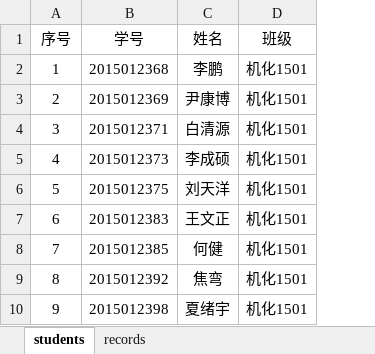
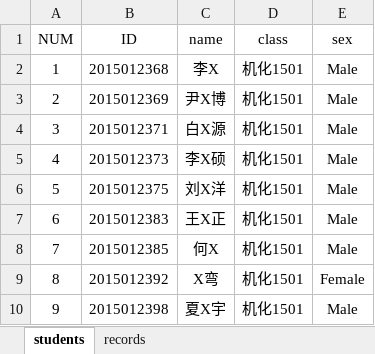
Before and after one commit to ZhijieLiu029/TA, an Excel workbook: Datas/JH1501.xlsx, sheet students, drawn as a sheet; only a part is shown; values as stored, in another font and other column widths than the file's, no borders; removed rows and columns are numbered as before the commit, all else as after; the diff names each change by its address in the sheet, - before the commit and + after, or states it on an @@ line.

```diff
--- a/Datas/JH1501.xlsx (sheet students)
+++ b/Datas/JH1501.xlsx (sheet students)
-column C, rows 2-10: 李鹏 | 尹康博 | 白清源 | 李成硕 | 刘天洋 | 王文正 | 何健 | 焦弯 | 夏绪宇
+column C, rows 2-10: 李X | 尹X博 | 白X源 | 李X硕 | 刘X洋 | 王X正 | 何X | X弯 | 夏X宇
+column E, rows 2-10: Male | Male | Male | Male | Male | Male | Male | Female | Male
-row 1: 序号 | 学号 | 姓名 | 班级
+row 1: NUM | ID | name | class | sex
```
Also changed, not shown: 2 other files.
